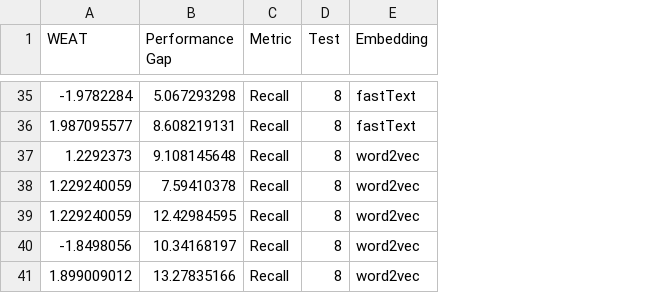
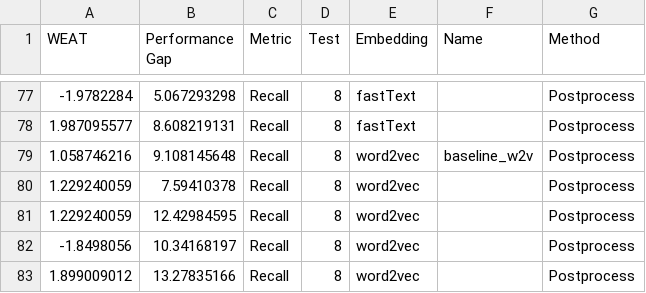
Before and after one commit to seraphinatarrant/embedding_bias, a CSV file: results/coref_results_orig.csv, drawn as a sheet; only a part is shown, gaps mark what is left out; addresses are those after the commit; the diff covers the shown part only; the diff names each change by its address in the sheet, - before the commit and + after, or states it on an @@ line.

Commit message:
adding more embedding name handling, resolving merge conflict

```diff
--- a/results/coref_results_orig.csv
+++ b/results/coref_results_orig.csv
+column F (Name), row 79: baseline_w2v
+column G (Method), rows 77-83: all Postprocess
-A79 (WEAT): 1.2292373
+A79 (WEAT): 1.058746216
```
Also changed, not shown: 1 added row, 1 removed row and 41 moved rows elsewhere in this file, results/prelim_results_twitter_es.csv, 6 other files.
